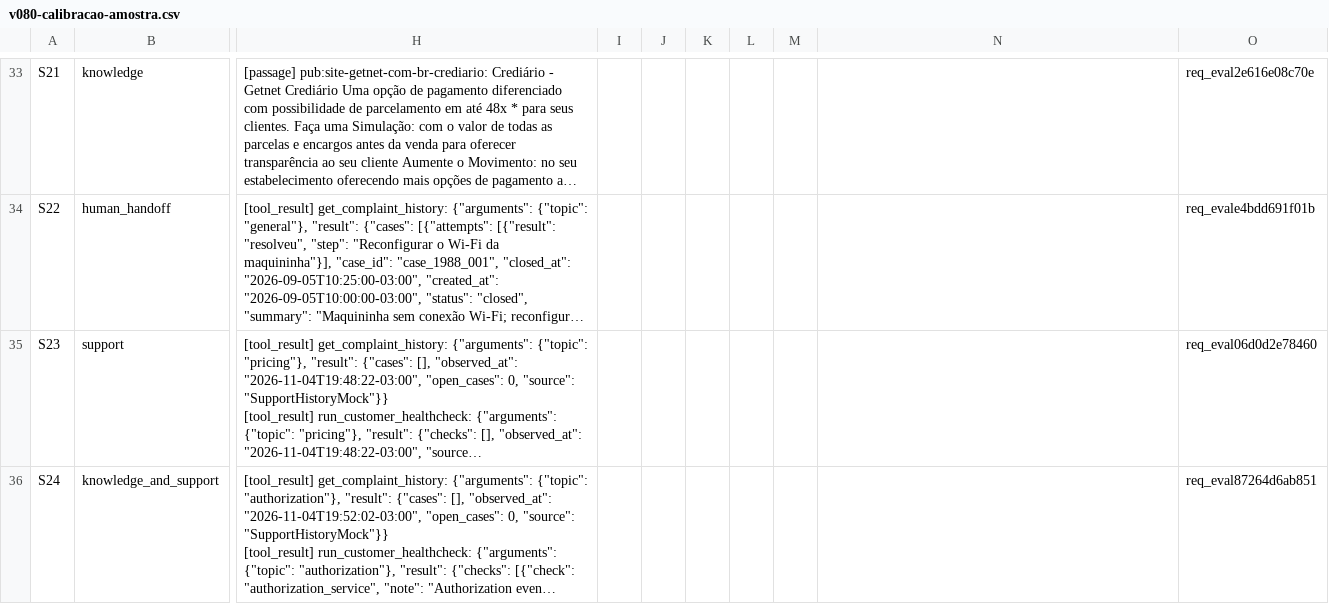
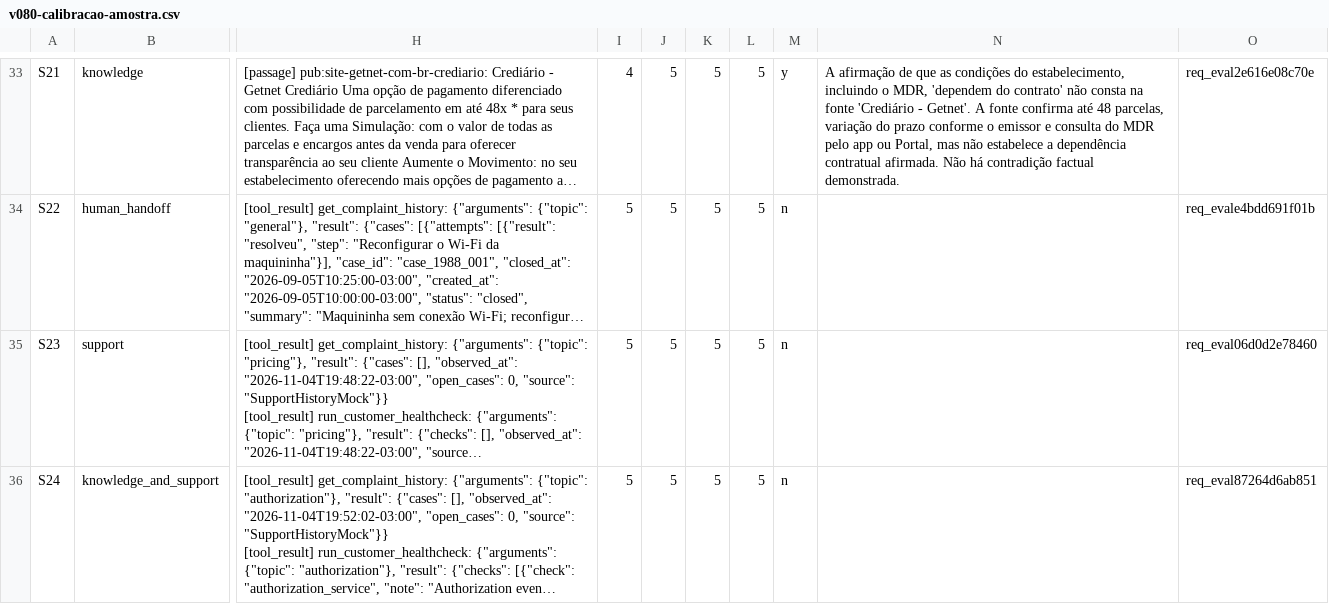
Before and after one commit to lauroPereira/ai-getnet-case, a CSV file: docs/evidence/v080-calibracao-amostra.csv, drawn as a sheet; only a part is shown, gaps mark what is left out; long unchanged cells end in …; the diff covers the shown part only; the diff names each change by its address in the sheet, - before the commit and + after, or states it on an @@ line.

```diff
--- a/docs/evidence/v080-calibracao-amostra.csv
+++ b/docs/evidence/v080-calibracao-amostra.csv
-I33: (empty)
+I33: 4
-J33:J36: (empty)
+J33:J36: 5
-K33:K36: (empty)
+K33:K36: 5
-L33:L36: (empty)
+L33:L36: 5
-M33: (empty)
+M33: y
-N33: (empty)
+N33: A afirmação de que as condições do estabelecimento, incluindo o MDR, 'dependem do contrato' não consta na fonte 'Crediário - Getnet'. A fonte confirma até 48 parcelas, variação do prazo conforme o emissor e consulta do MDR pelo app ou Portal, mas não estabelece a dependência contratual afirmada. Não há contradição factual demonstrada.
-I34:I36: (empty)
+I34:I36: 5
-M34:M36: (empty)
+M34:M36: n
```
Also changed, not shown: 106 edited cells elsewhere in this file, 8 other files.
